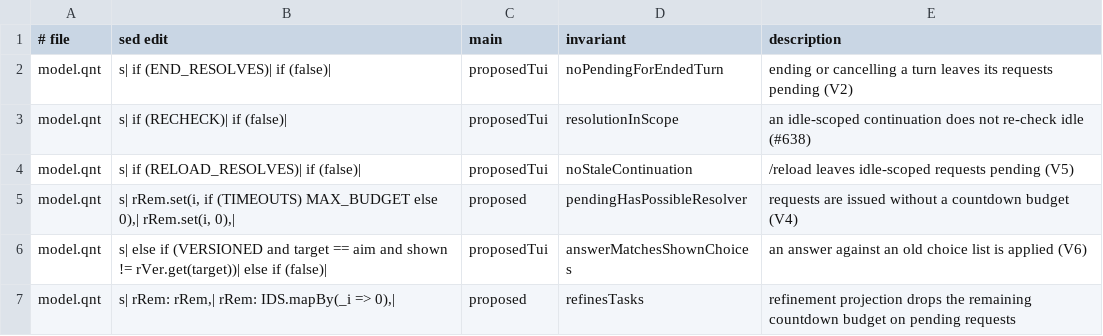
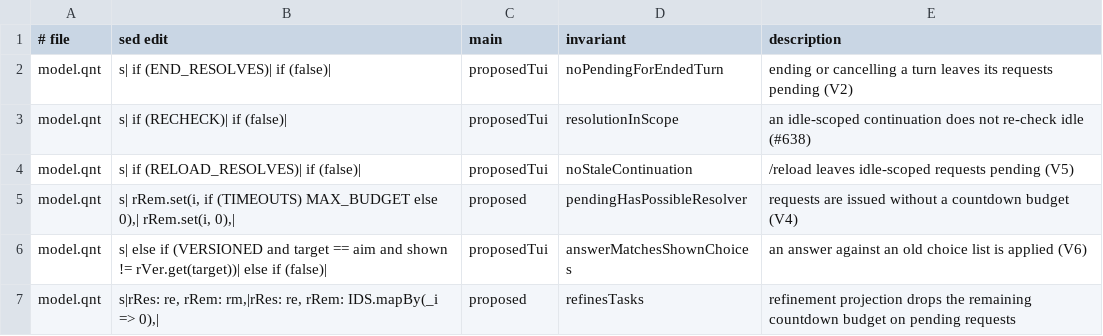
Before and after one commit to acmiyaguchi/fen, a TSV file: spec/serve/proofs/requests/mutants.tsv, drawn as a sheet.

```diff
--- a/spec/serve/proofs/requests/mutants.tsv
+++ b/spec/serve/proofs/requests/mutants.tsv
@@ -6,2 +6,2 @@ model.qnt	s|               rRem.set(i, if (TIMEOUTS) MAX_BUDGET else 0),|
 model.qnt	s|      else if (VERSIONED and target == aim and shown != rVer.get(target))|      else if (false)|	proposedTui	answerMatchesShownChoices	an answer against an old choice list is applied (V6)
-model.qnt	s|    rRem: rRem,|    rRem: IDS.mapBy(_i => 0),|	proposed	refinesTasks	refinement projection drops the remaining countdown budget on pending requests
+model.qnt	s|rRes: re, rRem: rm,|rRes: re, rRem: IDS.mapBy(_i => 0),|	proposed	refinesTasks	refinement projection drops the remaining countdown budget on pending requests
```
Also changed, not shown: spec/core/tasks/checks.tsv, spec/core/tasks/mutants.tsv, 13 other files.
